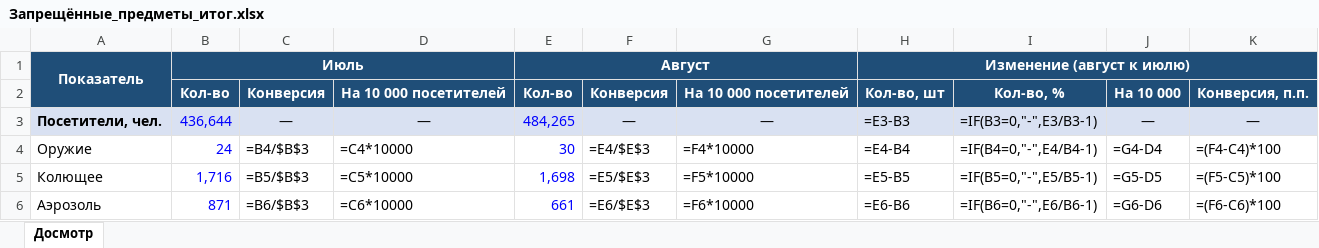
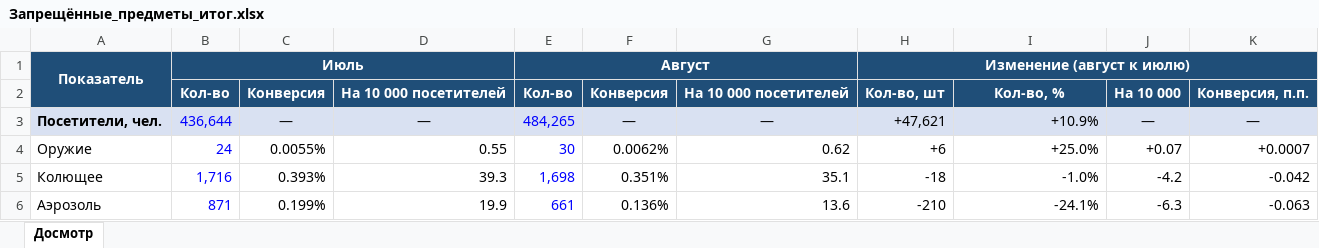
Before and after one commit to buropropuskov/systemburo, an Excel workbook: Запрещённые_предметы_итог.xlsx, sheet Досмотр, drawn as a sheet; only a part is shown; values as stored, in another font and other column widths than the file's, no borders; formulas without a stored value are shown as written; charts and pictures not drawn; the diff covers the shown part only; the diff names each change by its address in the sheet, - before the commit and + after, or states it on an @@ line.

```diff
--- a/Запрещённые_предметы_итог.xlsx (sheet Досмотр)
+++ b/Запрещённые_предметы_итог.xlsx (sheet Досмотр)
-H3: =E3-B3
+H3: +47,621
-I3: =IF(B3=0,"-",E3/B3-1)
+I3: +10.9%
-C4: =B4/$B$3
+C4: 0.0055%
-D4: =C4*10000
+D4: 0.55
-F4: =E4/$E$3
+F4: 0.0062%
-G4: =F4*10000
+G4: 0.62
-H4: =E4-B4
+H4: +6
-I4: =IF(B4=0,"-",E4/B4-1)
+I4: +25.0%
-J4: =G4-D4
+J4: +0.07
-K4: =(F4-C4)*100
+K4: +0.0007
-C5: =B5/$B$3
+C5: 0.393%
-D5: =C5*10000
+D5: 39.3
-F5: =E5/$E$3
+F5: 0.351%
-G5: =F5*10000
+G5: 35.1
-H5: =E5-B5
+H5: -18
-I5: =IF(B5=0,"-",E5/B5-1)
+I5: -1.0%
-J5: =G5-D5
+J5: -4.2
-K5: =(F5-C5)*100
+K5: -0.042
-C6: =B6/$B$3
+C6: 0.199%
-D6: =C6*10000
+D6: 19.9
-F6: =E6/$E$3
+F6: 0.136%
-G6: =F6*10000
+G6: 13.6
-H6: =E6-B6
+H6: -210
-I6: =IF(B6=0,"-",E6/B6-1)
+I6: -24.1%
-J6: =G6-D6
+J6: -6.3
-K6: =(F6-C6)*100
+K6: -0.063
```
Also changed, not shown: 1 removed row and 40 edited cells elsewhere in this sheet, charts or pictures.
